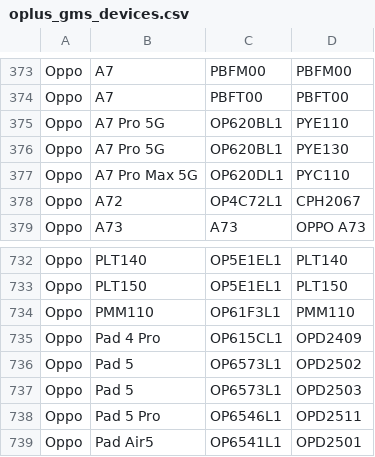
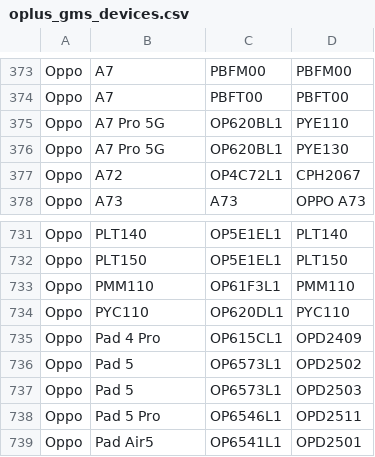
Before and after one commit to parserpp/get_android_data, a CSV file: data/oplus_gms_devices.csv, drawn as a sheet; only a part is shown, gaps mark what is left out.

```diff
--- a/data/oplus_gms_devices.csv
+++ b/data/oplus_gms_devices.csv
@@ -376,3 +376,2 @@ Oppo,A7 Pro 5G,OP620BL1,PYE110
 Oppo,A7 Pro 5G,OP620BL1,PYE130
-Oppo,A7 Pro Max 5G,OP620DL1,PYC110
 Oppo,A72,OP4C72L1,CPH2067
@@ -734,2 +733,3 @@ Oppo,PLT150,OP5E1EL1,PLT150
 Oppo,PMM110,OP61F3L1,PMM110
+Oppo,PYC110,OP620DL1,PYC110
 Oppo,Pad 4 Pro,OP615CL1,OPD2409
```
